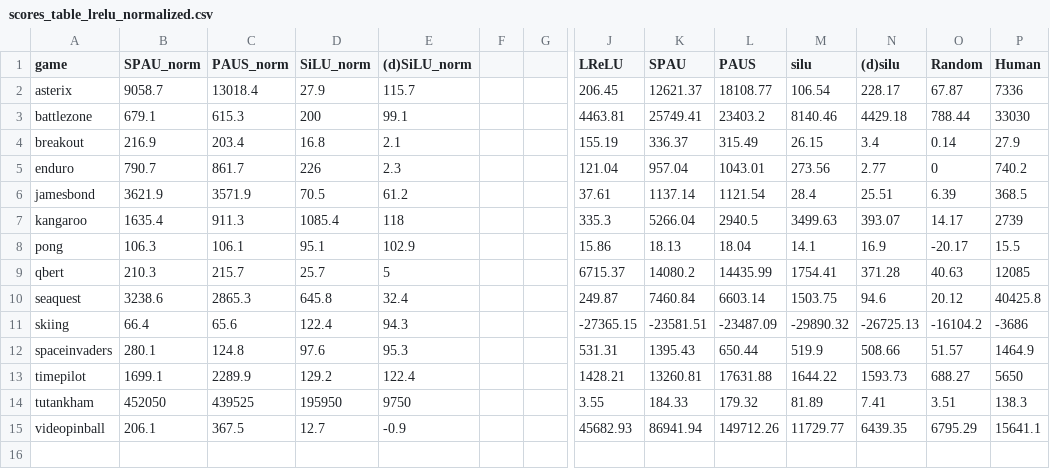
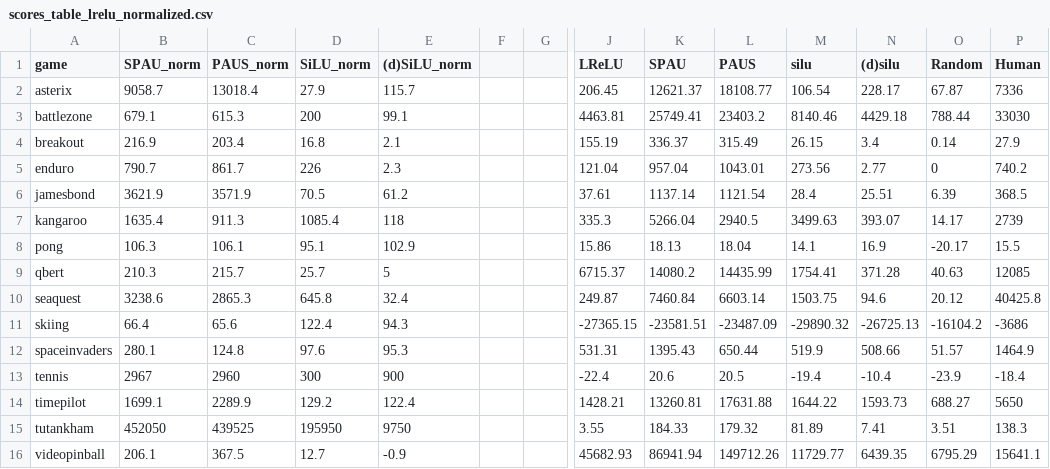
Before and after one commit to ml-research/rational_rl, a CSV file: scores_tables/scores_table_lrelu_normalized.csv, drawn as a sheet; only a part is shown, gaps mark what is left out; rows hold the shown columns only; the diff names each change by its address in the sheet, - before the commit and + after, or states it on an @@ line.

Commit message:
Added tennis scores

```diff
--- a/scores_tables/scores_table_lrelu_normalized.csv
+++ b/scores_tables/scores_table_lrelu_normalized.csv
+row 13: tennis | 2967 | 2960 | 300 | 900 |  |  | -22.4 | 20.6 | 20.5 | -19.4 | -10.4 | -23.9 | -18.4
```
Also changed, not shown: scores_tables/scores_table_human_normalized.csv, 19 other files.
